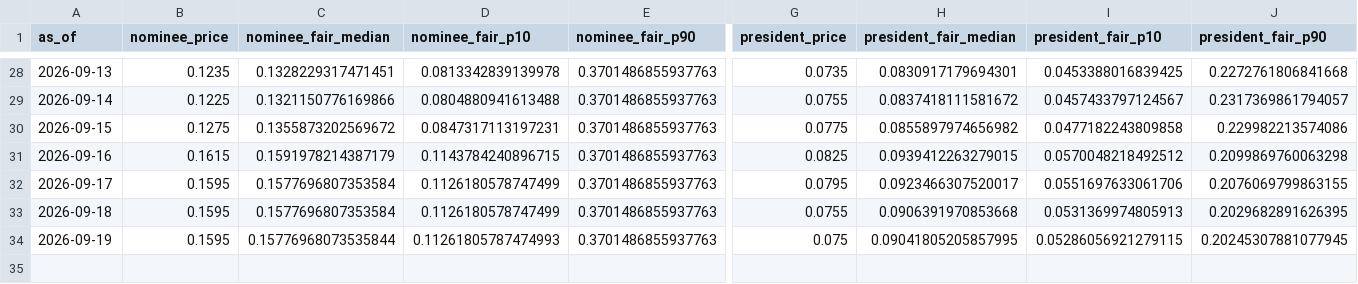
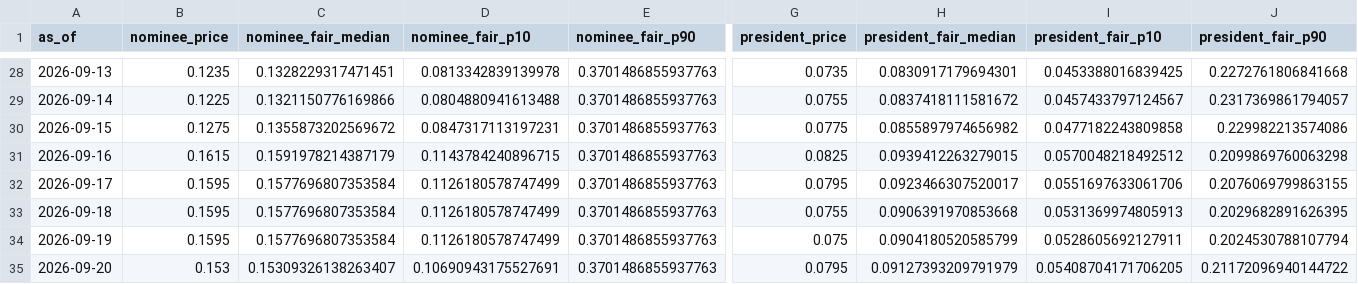
Before and after one commit to SebastianChaves210/newsom-2028-valuation, a CSV file: data/processed/verdict_history.csv, drawn as a sheet; only a part is shown, gaps mark what is left out; rows hold the shown columns only; the diff names each change by its address in the sheet, - before the commit and + after, or states it on an @@ line.

```diff
--- a/data/processed/verdict_history.csv
+++ b/data/processed/verdict_history.csv
-C34 (nominee_fair_median): 0.15776968073535844
+C34 (nominee_fair_median): 0.1577696807353584
-D34 (nominee_fair_p10): 0.11261805787474993
+D34 (nominee_fair_p10): 0.1126180578747499
-H34 (president_fair_median): 0.09041805205857995
+H34 (president_fair_median): 0.0904180520585799
-I34 (president_fair_p10): 0.05286056921279115
+I34 (president_fair_p10): 0.0528605692127911
-J34 (president_fair_p90): 0.20245307881077945
+J34 (president_fair_p90): 0.2024530788107794
+row 35: 2026-09-20 | 0.153 | 0.15309326138263407 | 0.10690943175527691 | 0.3701486855937763 | 0.0795 | 0.09127393209791979 | 0.05408704171706205 | 0.21172096940144722
```
Also changed, not shown: data/processed/gdelt.csv, data/processed/price_history.csv, 9 other files.
